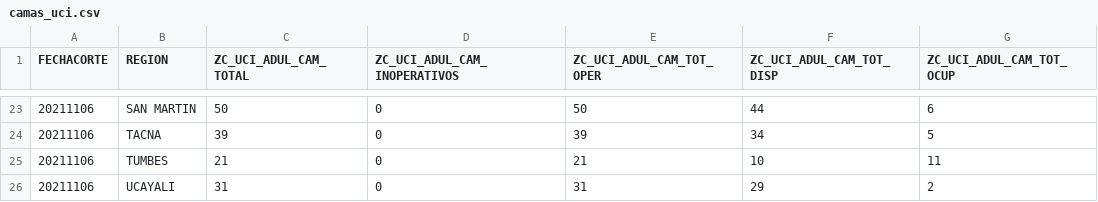
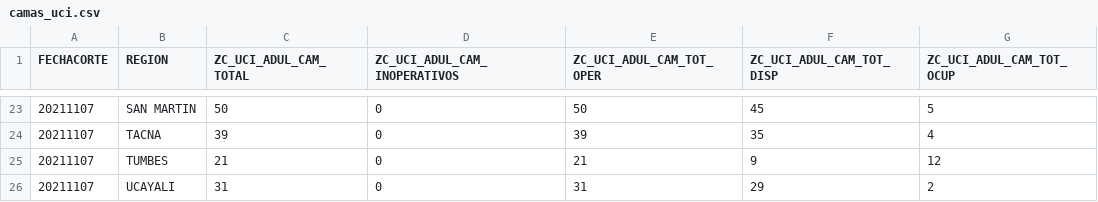
Before and after one commit to annaabsi/git-scraper-vacunacion, a CSV file: resultados/camas_uci.csv, drawn as a sheet; only a part is shown, gaps mark what is left out; the diff covers the shown part only.

```diff
--- a/resultados/camas_uci.csv
+++ b/resultados/camas_uci.csv
@@ -23,4 +23,4 @@ FECHACORTE,REGION,ZC_UCI_ADUL_CAM_TOTAL,ZC_UCI_ADUL_CAM_INOPERATIVOS,ZC_UCI_ADUL
-20211106,SAN MARTIN,50,0,50,44,6
-20211106,TACNA,39,0,39,34,5
-20211106,TUMBES,21,0,21,10,11
-20211106,UCAYALI,31,0,31,29,2
+20211107,SAN MARTIN,50,0,50,45,5
+20211107,TACNA,39,0,39,35,4
+20211107,TUMBES,21,0,21,9,12
+20211107,UCAYALI,31,0,31,29,2
```
Also changed, not shown: 51 edited cells elsewhere in this file.
